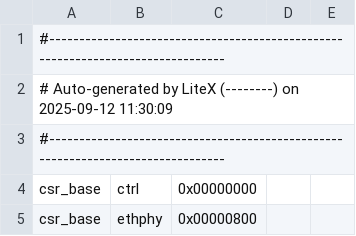
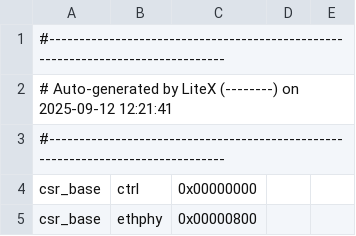
Before and after one commit to choiben314/KandinskyPhasedArray, a CSV file: csr.csv, drawn as a sheet; only a part is shown.

```diff
--- a/csr.csv
+++ b/csr.csv
@@ -1,3 +1,3 @@
 #--------------------------------------------------------------------------------
-# Auto-generated by LiteX (--------) on 2025-09-12 11:30:09
+# Auto-generated by LiteX (--------) on 2025-09-12 12:21:41
 #--------------------------------------------------------------------------------
```
Also changed, not shown: 20 other files.
